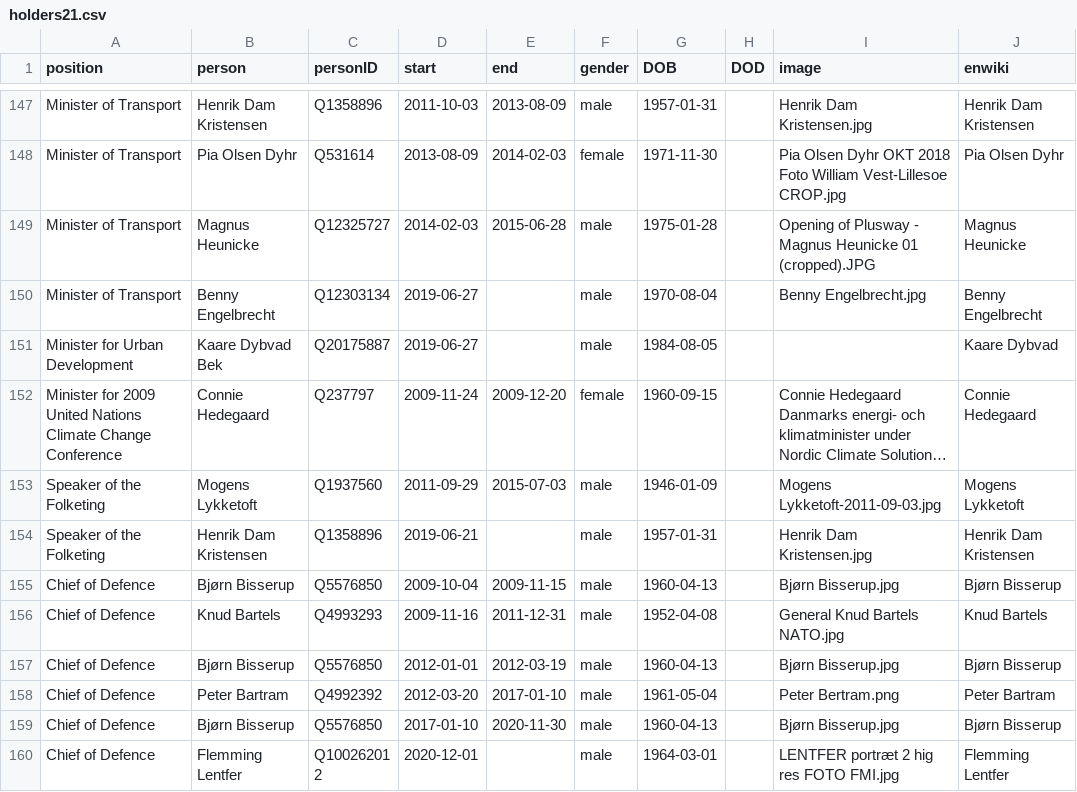
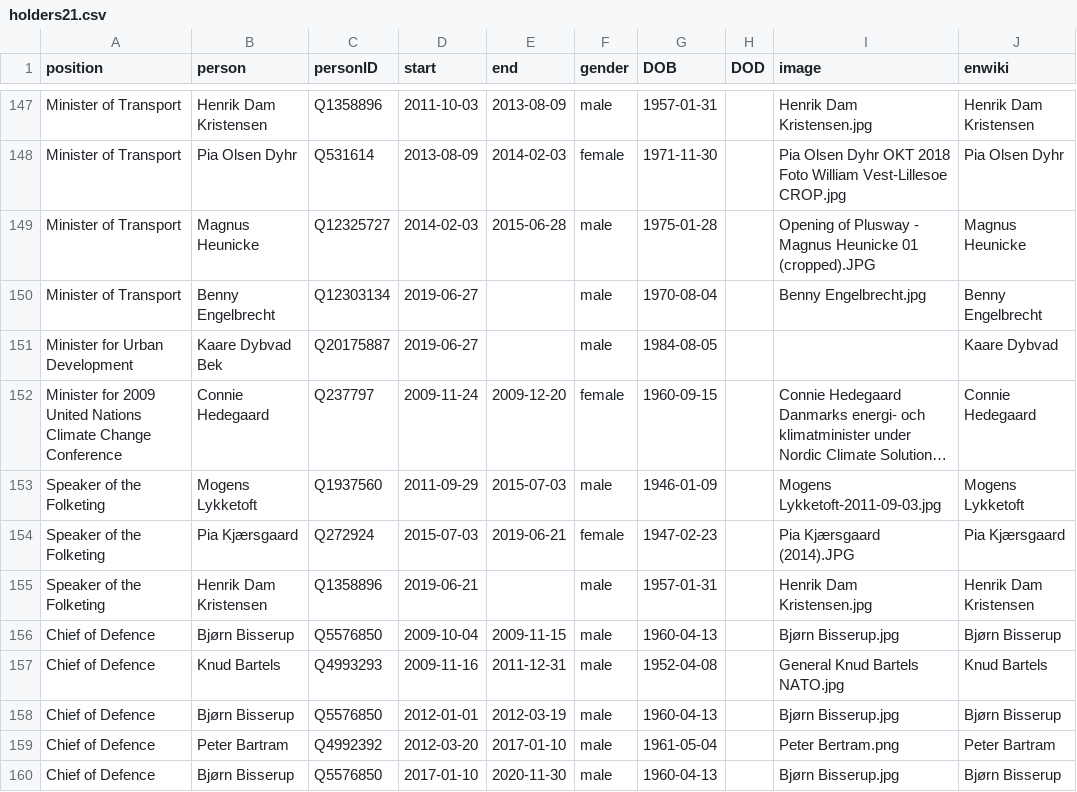
Before and after one commit to every-politician-scrapers/denmark-cabinet, a CSV file: html/holders21.csv, drawn as a sheet; only a part is shown, gaps mark what is left out; the shorter side is filled out with more unchanged rows; long unchanged cells end in …; the diff names each change by its address in the sheet, - before the commit and + after, or states it on an @@ line.

Commit message:
HTML update

```diff
--- a/html/holders21.csv
+++ b/html/holders21.csv
+row 154: Speaker of the Folketing | Pia Kjærsgaard | Q272924 | 2015-07-03 | 2019-06-21 | female | 1947-02-23 |  | Pia Kjærsgaard (2014).JPG | Pia Kjærsgaard
```
